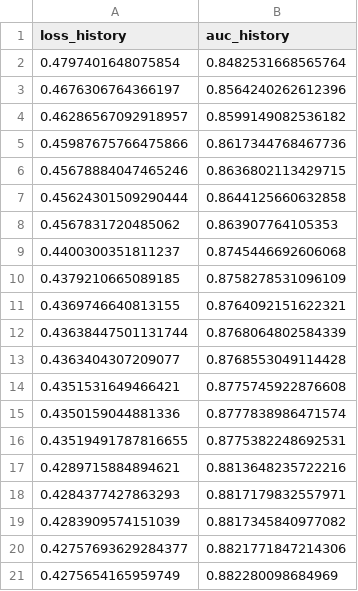
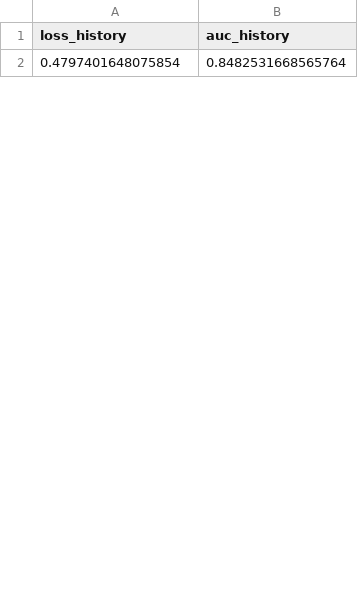
Before and after one commit to LaurinTim/Higgs-Data, a CSV file: DL info/best_valid_info.csv, drawn as a sheet; only a part is shown; removed rows and columns are numbered as before the commit, all else as after; the diff covers the shown part only; the diff names each change by its address in the sheet, - before the commit and + after, or states it on an @@ line.

Commit message:
New DL run
Save info, model and prediction of new DL run as ..._best. The run started with a lr of 1e-3 and used Cosine Annealing to reduce the lr to 1e-6 by epoch 30. After epoch 30, the lr was reduced by a factor of 1/1.1 each epoch. The run lasted a total of 35 epochs and lasted 4155 seconds. The best validation loss was 0.42142 at epoch 30 and the corresponding auc was 0.88592.

```diff
--- a/DL info/best_valid_info.csv
+++ b/DL info/best_valid_info.csv
-row 3: 0.4676306764366197 | 0.8564240262612396
-row 4: 0.46286567092918957 | 0.8599149082536182
-row 5: 0.45987675766475866 | 0.8617344768467736
-row 6: 0.45678884047465246 | 0.8636802113429715
-row 7: 0.45624301509290444 | 0.8644125660632858
-row 8: 0.4567831720485062 | 0.863907764105353
-row 9: 0.4400300351811237 | 0.8745446692606068
-row 10: 0.4379210665089185 | 0.8758278531096109
-row 11: 0.4369746640813155 | 0.8764092151622321
-row 12: 0.43638447501131744 | 0.8768064802584339
-row 13: 0.4363404307209077 | 0.8768553049114428
-row 14: 0.4351531649466421 | 0.8775745922876608
-row 15: 0.4350159044881336 | 0.8777838986471574
-row 16: 0.43519491787816655 | 0.8775382248692531
-row 17: 0.4289715884894621 | 0.8813648235722216
-row 18: 0.4284377427863293 | 0.8817179832557971
-row 19: 0.4283909574151039 | 0.8817345840977082
-row 20: 0.42757693629284377 | 0.8821771847214306
-row 21: 0.4275654165959749 | 0.882280098684969
```
Also changed, not shown: 34 added rows and 26 removed rows elsewhere in this file, 3 other files.
